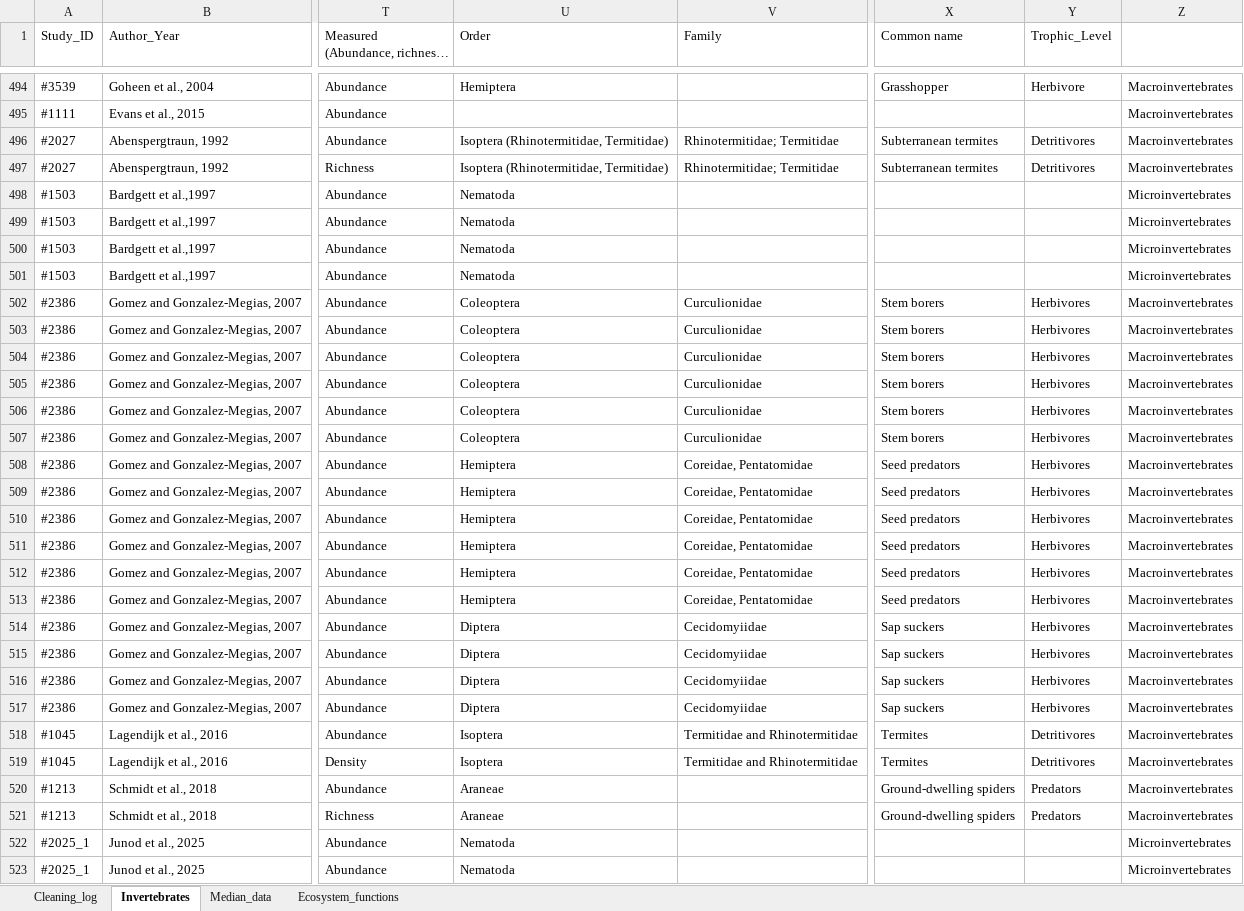
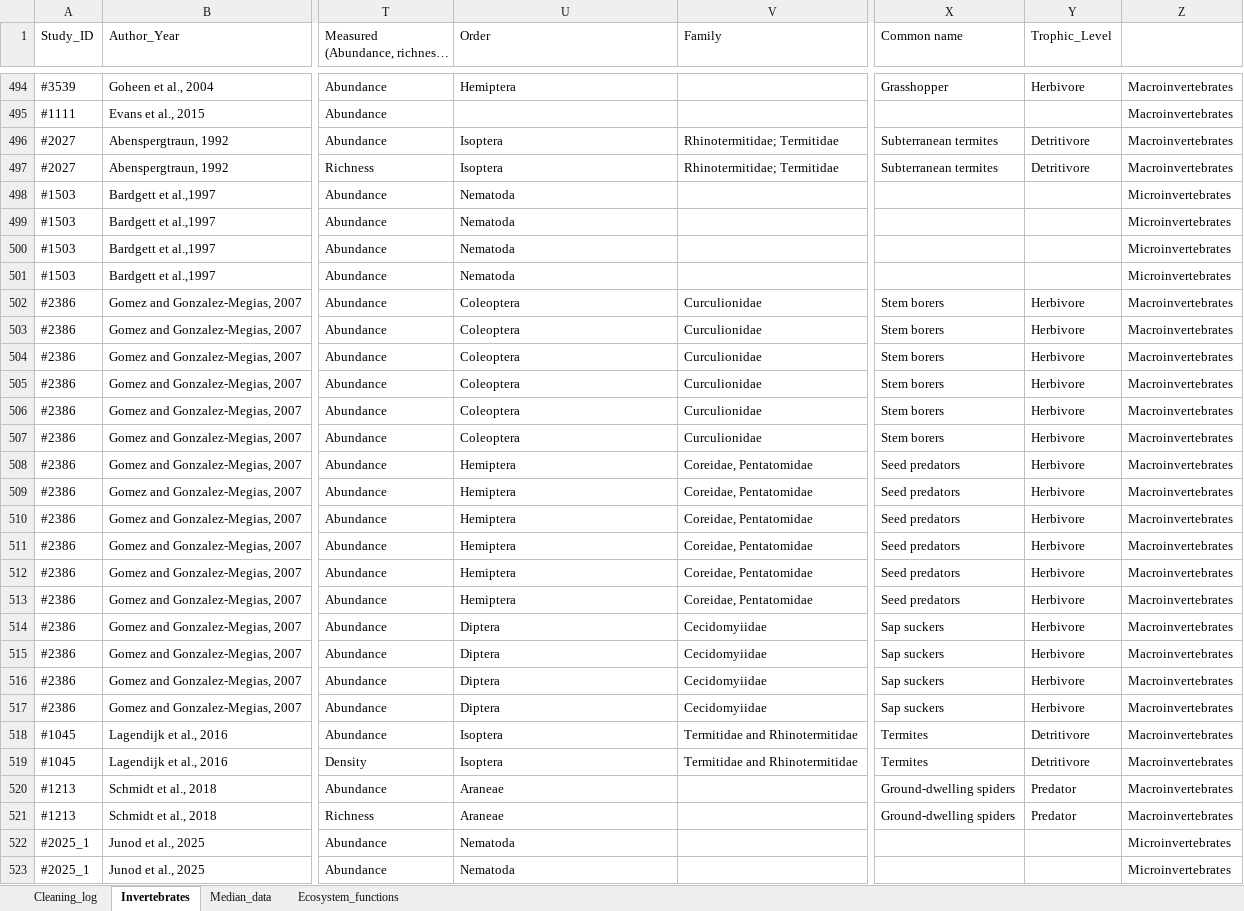
Before and after one commit to contos1994-prog/grazing_inverts_meta-analysis, an Excel workbook: MetaAnalysis_data_v2.xlsx, sheet Invertebrates, drawn as a sheet; only a part is shown, gaps mark what is left out; long unchanged cells end in …; values as stored, in another font and other column widths than the file's, no cell formats; the diff covers the shown part only; the diff names each change by its address in the sheet, - before the commit and + after, or states it on an @@ line.

```diff
--- a/MetaAnalysis_data_v2.xlsx (sheet Invertebrates)
+++ b/MetaAnalysis_data_v2.xlsx (sheet Invertebrates)
-U496:U497 (Order): Isoptera (Rhinotermitidae, Termitidae)
+U496:U497 (Order): Isoptera
-Y496:Y497 (Trophic_Level): Detritivores
+Y496:Y497 (Trophic_Level): Detritivore
-Y502:Y517 (Trophic_Level): Herbivores
+Y502:Y517 (Trophic_Level): Herbivore
-Y518:Y519 (Trophic_Level): Detritivores
+Y518:Y519 (Trophic_Level): Detritivore
-Y520:Y521 (Trophic_Level): Predators
+Y520:Y521 (Trophic_Level): Predator
```
Also changed, not shown: 303 edited cells elsewhere in this sheet, sheet Cleaning_log, cell formats, 2 other files.
